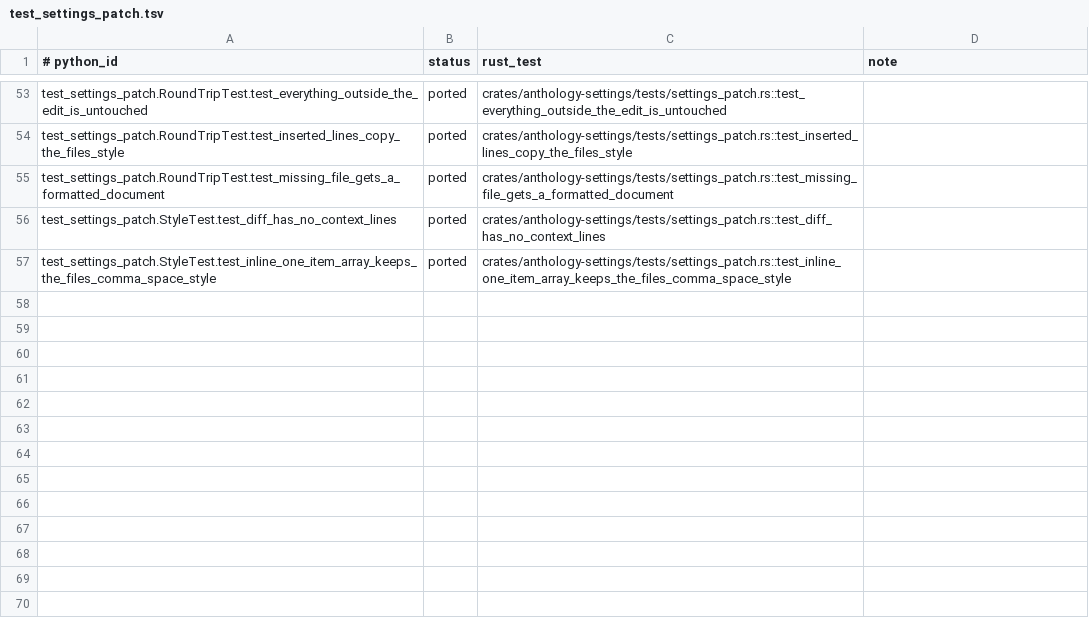
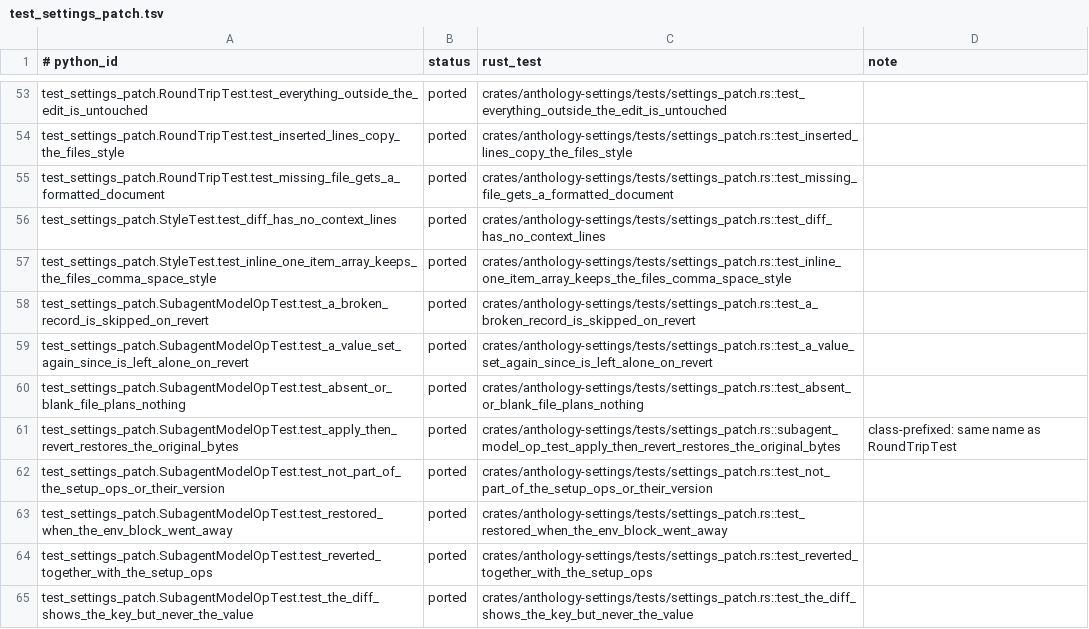
Before and after one commit to rbonweb/anthology, a TSV file: port/ledger/test_settings_patch.tsv, drawn as a sheet; only a part is shown, gaps mark what is left out.

```diff
--- a/port/ledger/test_settings_patch.tsv
+++ b/port/ledger/test_settings_patch.tsv
@@ -57 +57,9 @@ test_settings_patch.StyleTest.test_diff_has_no_context_lines	ported	crates/antho
 test_settings_patch.StyleTest.test_inline_one_item_array_keeps_the_files_comma_space_style	ported	crates/anthology-settings/tests/settings_patch.rs::test_inline_one_item_array_keeps_the_files_comma_space_style
+test_settings_patch.SubagentModelOpTest.test_a_broken_record_is_skipped_on_revert	ported	crates/anthology-settings/tests/settings_patch.rs::test_a_broken_record_is_skipped_on_revert
+test_settings_patch.SubagentModelOpTest.test_a_value_set_again_since_is_left_alone_on_revert	ported	crates/anthology-settings/tests/settings_patch.rs::test_a_value_set_again_since_is_left_alone_on_revert
+test_settings_patch.SubagentModelOpTest.test_absent_or_blank_file_plans_nothing	ported	crates/anthology-settings/tests/settings_patch.rs::test_absent_or_blank_file_plans_nothing
+test_settings_patch.SubagentModelOpTest.test_apply_then_revert_restores_the_original_bytes	ported	crates/anthology-settings/tests/settings_patch.rs::subagent_model_op_test_apply_then_revert_restores_the_original_bytes	class-prefixed: same name as RoundTripTest
+test_settings_patch.SubagentModelOpTest.test_not_part_of_the_setup_ops_or_their_version	ported	crates/anthology-settings/tests/settings_patch.rs::test_not_part_of_the_setup_ops_or_their_version
+test_settings_patch.SubagentModelOpTest.test_restored_when_the_env_block_went_away	ported	crates/anthology-settings/tests/settings_patch.rs::test_restored_when_the_env_block_went_away
+test_settings_patch.SubagentModelOpTest.test_reverted_together_with_the_setup_ops	ported	crates/anthology-settings/tests/settings_patch.rs::test_reverted_together_with_the_setup_ops
+test_settings_patch.SubagentModelOpTest.test_the_diff_shows_the_key_but_never_the_value	ported	crates/anthology-settings/tests/settings_patch.rs::test_the_diff_shows_the_key_but_never_the_value
```
Also changed, not shown: 3 other files.
